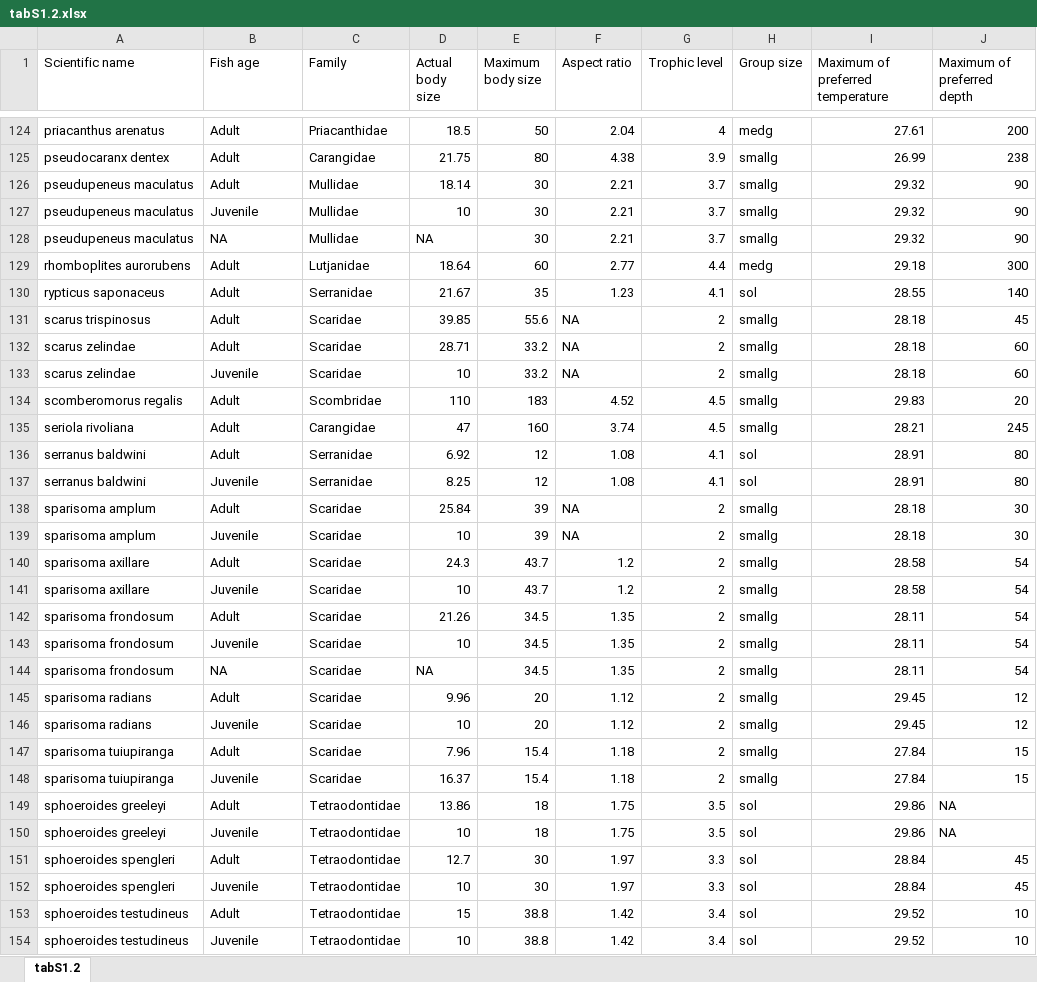
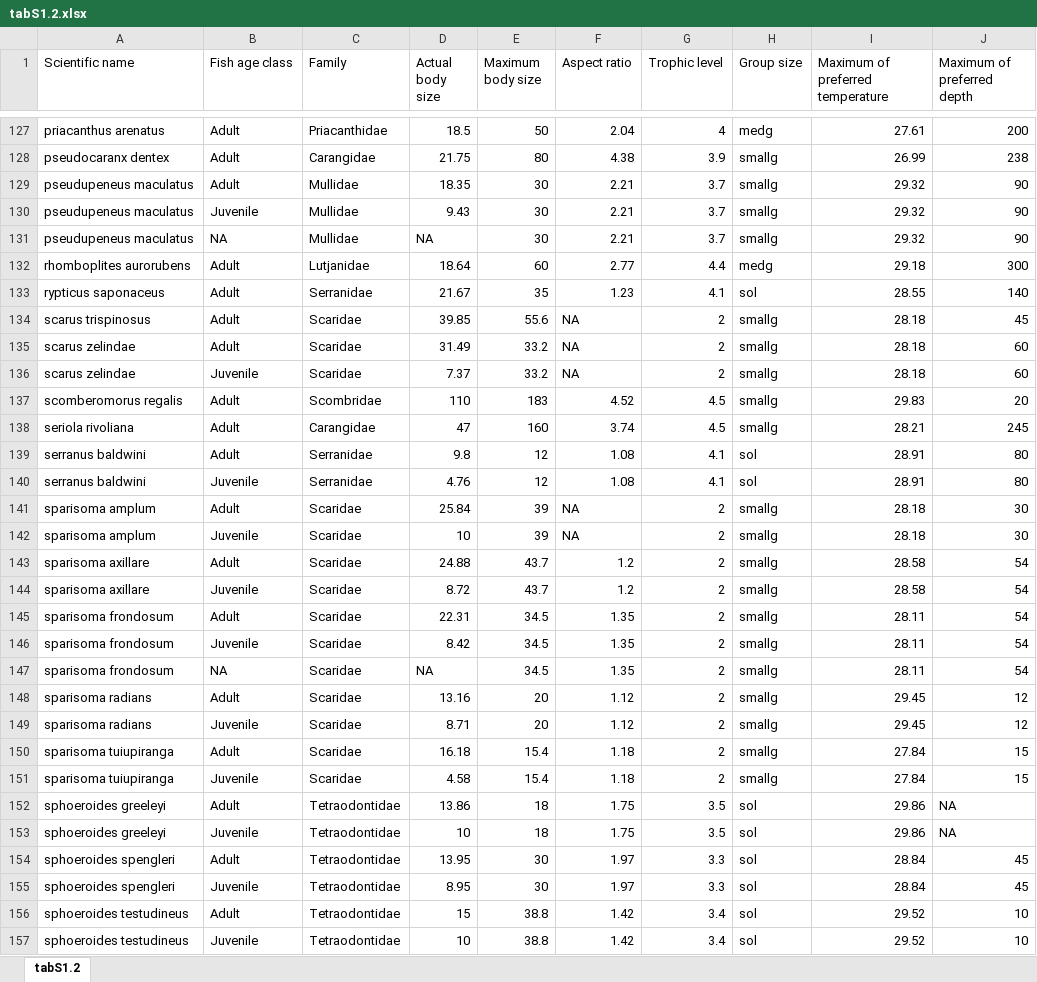
Before and after one commit to Sinbiose-Reefs/coral_fish_project, an Excel workbook: output_comm_wide_R1/tabS1.2.xlsx, sheet tabS1.2, drawn as a sheet; only a part is shown, gaps mark what is left out; values as stored, in another font and other column widths than the file's, no borders; addresses are those after the commit; the diff covers the shown part only; the diff names each change by its address in the sheet, - before the commit and + after, or states it on an @@ line.

```diff
--- a/output_comm_wide_R1/tabS1.2.xlsx (sheet tabS1.2)
+++ b/output_comm_wide_R1/tabS1.2.xlsx (sheet tabS1.2)
-B1: Fish age
+B1: Fish age class
-D129 (Actual body size): 18.14
+D129 (Actual body size): 18.35
-D130 (Actual body size): 10
+D130 (Actual body size): 9.43
-D135 (Actual body size): 28.71
+D135 (Actual body size): 31.49
-D136 (Actual body size): 10
+D136 (Actual body size): 7.37
-D139 (Actual body size): 6.92
+D139 (Actual body size): 9.8
-D140 (Actual body size): 8.25
+D140 (Actual body size): 4.76
-D143 (Actual body size): 24.3
+D143 (Actual body size): 24.88
-D144 (Actual body size): 10
+D144 (Actual body size): 8.72
-D145 (Actual body size): 21.26
+D145 (Actual body size): 22.31
-D146 (Actual body size): 10
+D146 (Actual body size): 8.42
-D148 (Actual body size): 9.96
+D148 (Actual body size): 13.16
-D149 (Actual body size): 10
+D149 (Actual body size): 8.71
-D150 (Actual body size): 7.96
+D150 (Actual body size): 16.18
-D151 (Actual body size): 16.37
+D151 (Actual body size): 4.58
-D154 (Actual body size): 12.7
+D154 (Actual body size): 13.95
-D155 (Actual body size): 10
+D155 (Actual body size): 8.95
```
Also changed, not shown: 8 added rows, 4 removed rows and 67 edited cells elsewhere in this sheet, 25 other files.
